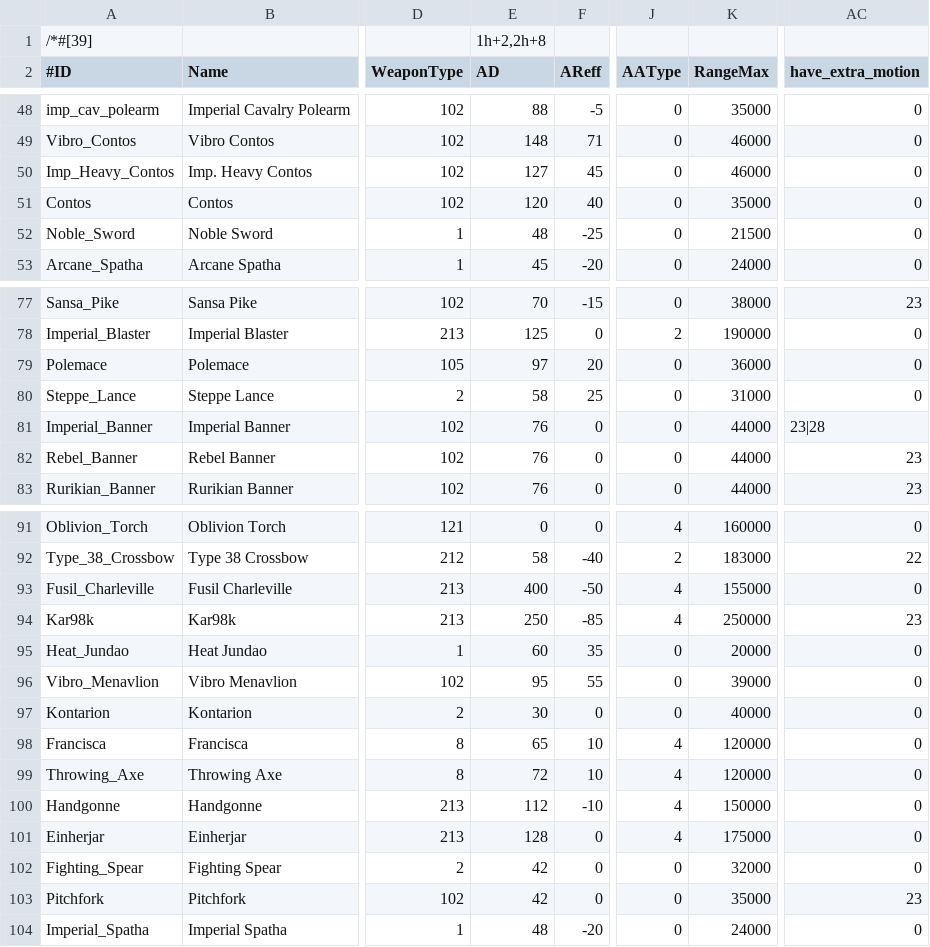
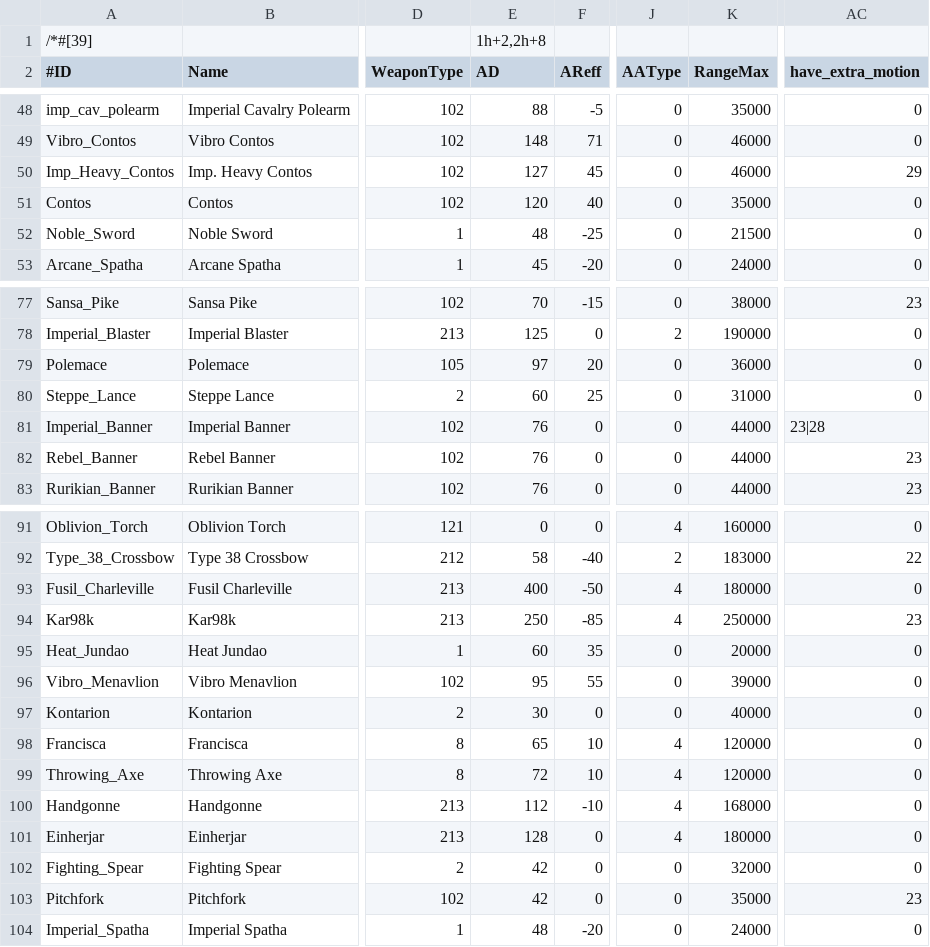
Before and after one commit to TokyoHuskarl/DIS_Legacy_core, a CSV file: source/Modules/Legacy/Data/data_weapons.csv, drawn as a sheet; only a part is shown, gaps mark what is left out; the diff names each change by its address in the sheet, - before the commit and + after, or states it on an @@ line.

```diff
--- a/source/Modules/Legacy/Data/data_weapons.csv
+++ b/source/Modules/Legacy/Data/data_weapons.csv
-AC50 (have_extra_motion): 0
+AC50 (have_extra_motion): 29
-E80 (AD): 58
+E80 (AD): 60
-K93 (RangeMax): 155000
+K93 (RangeMax): 180000
-K100 (RangeMax): 150000
+K100 (RangeMax): 168000
-K101 (RangeMax): 175000
+K101 (RangeMax): 180000
```
Also changed, not shown: source/Modules/Legacy/Data/data_minions.csv, 6 other files.
